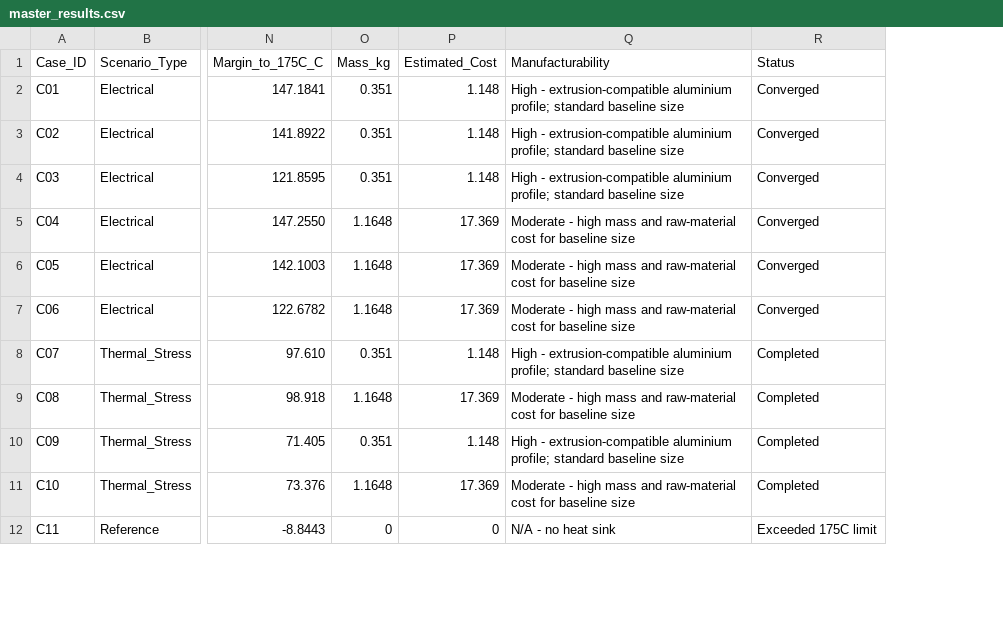
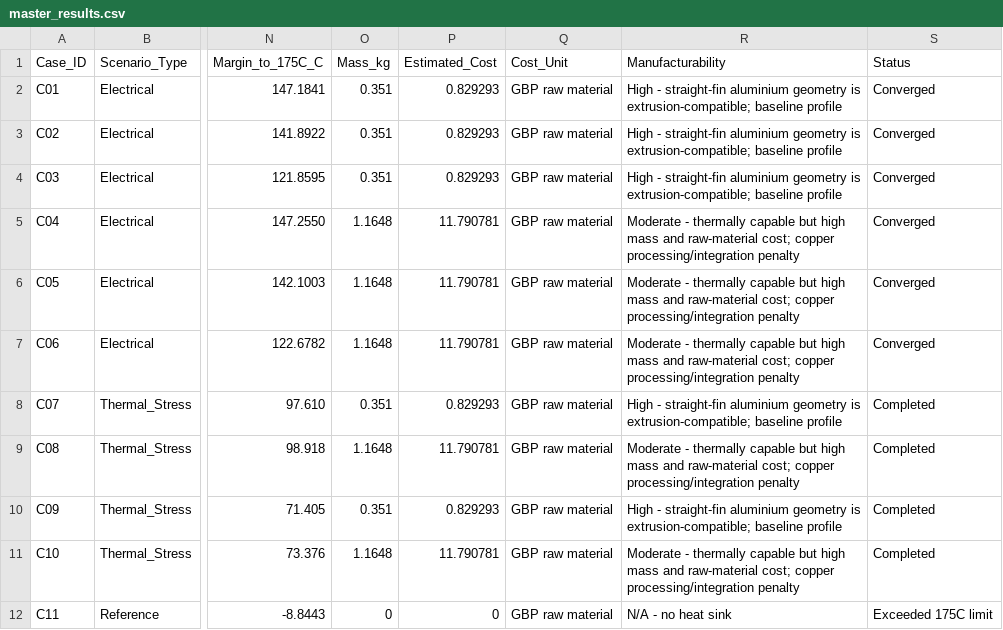
Before and after one commit to jaeheewritescode/mosfet-thermal-simulation, a CSV file: results/master_results.csv, drawn as a sheet; only a part is shown, gaps mark what is left out; addresses are those after the commit; the diff covers the shown part only; the diff names each change by its address in the sheet, - before the commit and + after, or states it on an @@ line.

Commit message:
Restructure project for constrained thermal optimisation

```diff
--- a/results/master_results.csv
+++ b/results/master_results.csv
+column Q (Cost_Unit), rows 2-12: all GBP raw material
-P2:P4 (Estimated_Cost): 1.148
+P2:P4 (Estimated_Cost): 0.829293
-R2:R4 (Manufacturability): High - extrusion-compatible aluminium profile; standard baseline size
+R2:R4 (Manufacturability): High - straight-fin aluminium geometry is extrusion-compatible; baseline profile
-P5:P7 (Estimated_Cost): 17.369
+P5:P7 (Estimated_Cost): 11.790781
-R5:R7 (Manufacturability): Moderate - high mass and raw-material cost for baseline size
+R5:R7 (Manufacturability): Moderate - thermally capable but high mass and raw-material cost; copper processing/integration penalty
-P8 (Estimated_Cost): 1.148
+P8 (Estimated_Cost): 0.829293
-R8 (Manufacturability): High - extrusion-compatible aluminium profile; standard baseline size
+R8 (Manufacturability): High - straight-fin aluminium geometry is extrusion-compatible; baseline profile
-P9 (Estimated_Cost): 17.369
+P9 (Estimated_Cost): 11.790781
-R9 (Manufacturability): Moderate - high mass and raw-material cost for baseline size
+R9 (Manufacturability): Moderate - thermally capable but high mass and raw-material cost; copper processing/integration penalty
-P10 (Estimated_Cost): 1.148
+P10 (Estimated_Cost): 0.829293
-R10 (Manufacturability): High - extrusion-compatible aluminium profile; standard baseline size
+R10 (Manufacturability): High - straight-fin aluminium geometry is extrusion-compatible; baseline profile
-P11 (Estimated_Cost): 17.369
+P11 (Estimated_Cost): 11.790781
-R11 (Manufacturability): Moderate - high mass and raw-material cost for baseline size
+R11 (Manufacturability): Moderate - thermally capable but high mass and raw-material cost; copper processing/integration penalty
```
Also changed, not shown: 2 added rows and 16 edited cells elsewhere in this file, data/heatsink_mass_comparison.csv, data/material-properties.csv, 18 other files.
